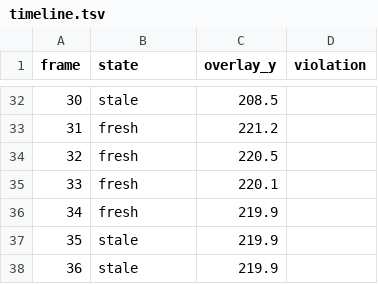
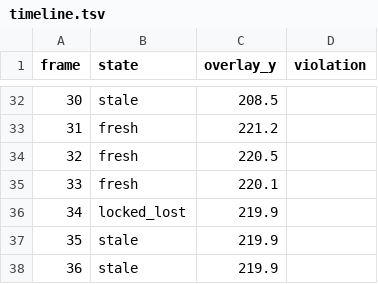
Before and after one commit to BrittanyDanforth/aaaaabee, a TSV file: artifacts/real_apex_test/gif_166_proof/timeline.tsv, drawn as a sheet; only a part is shown, gaps mark what is left out.

```diff
--- a/artifacts/real_apex_test/gif_166_proof/timeline.tsv
+++ b/artifacts/real_apex_test/gif_166_proof/timeline.tsv
@@ -35,3 +35,3 @@ frame	state	overlay_y	violation
 33	fresh	220.1	
-34	fresh	219.9	
+34	locked_lost	219.9	
 35	stale	219.9	
```
Also changed, not shown: artifacts/real_apex_test/gif_166_proof/summary.csv, 50 other files.
